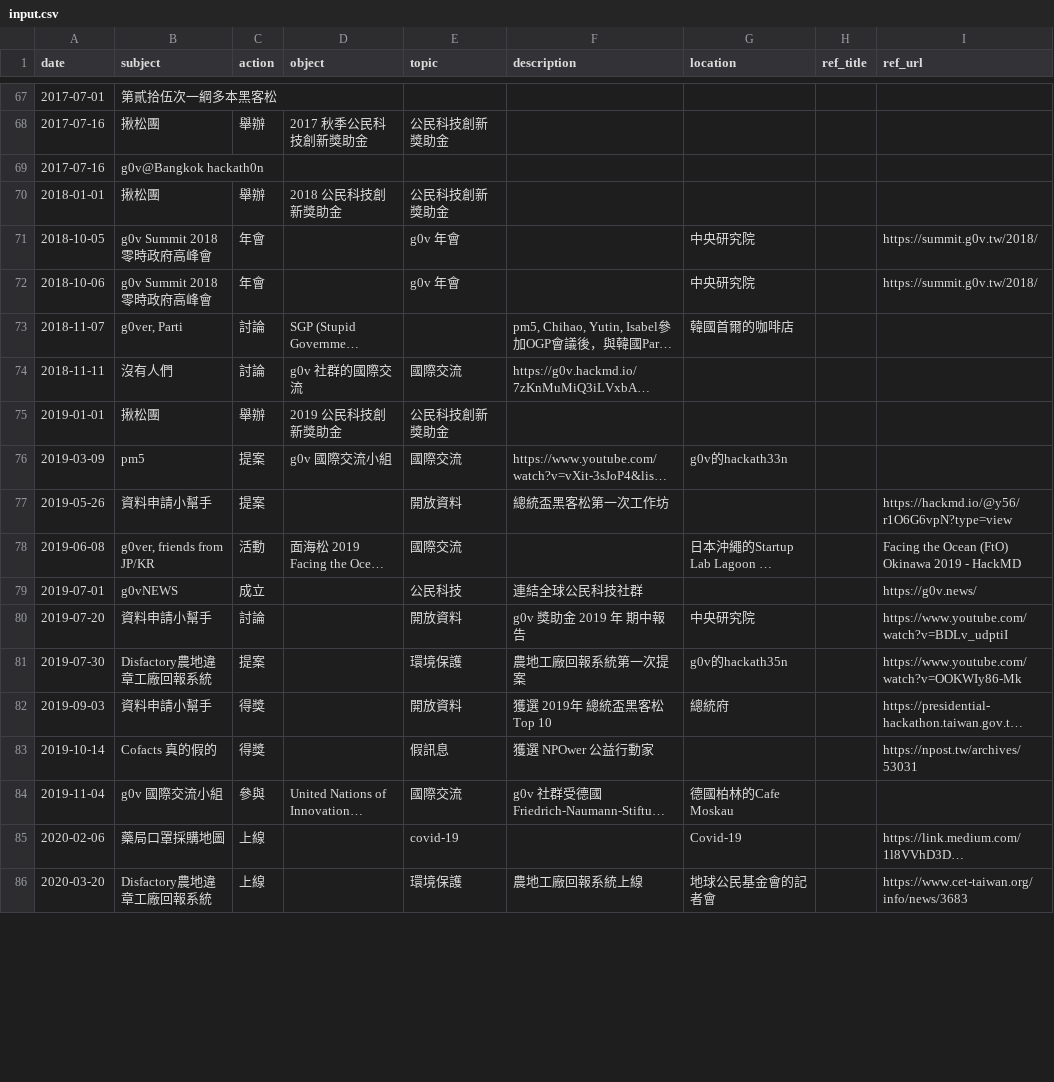
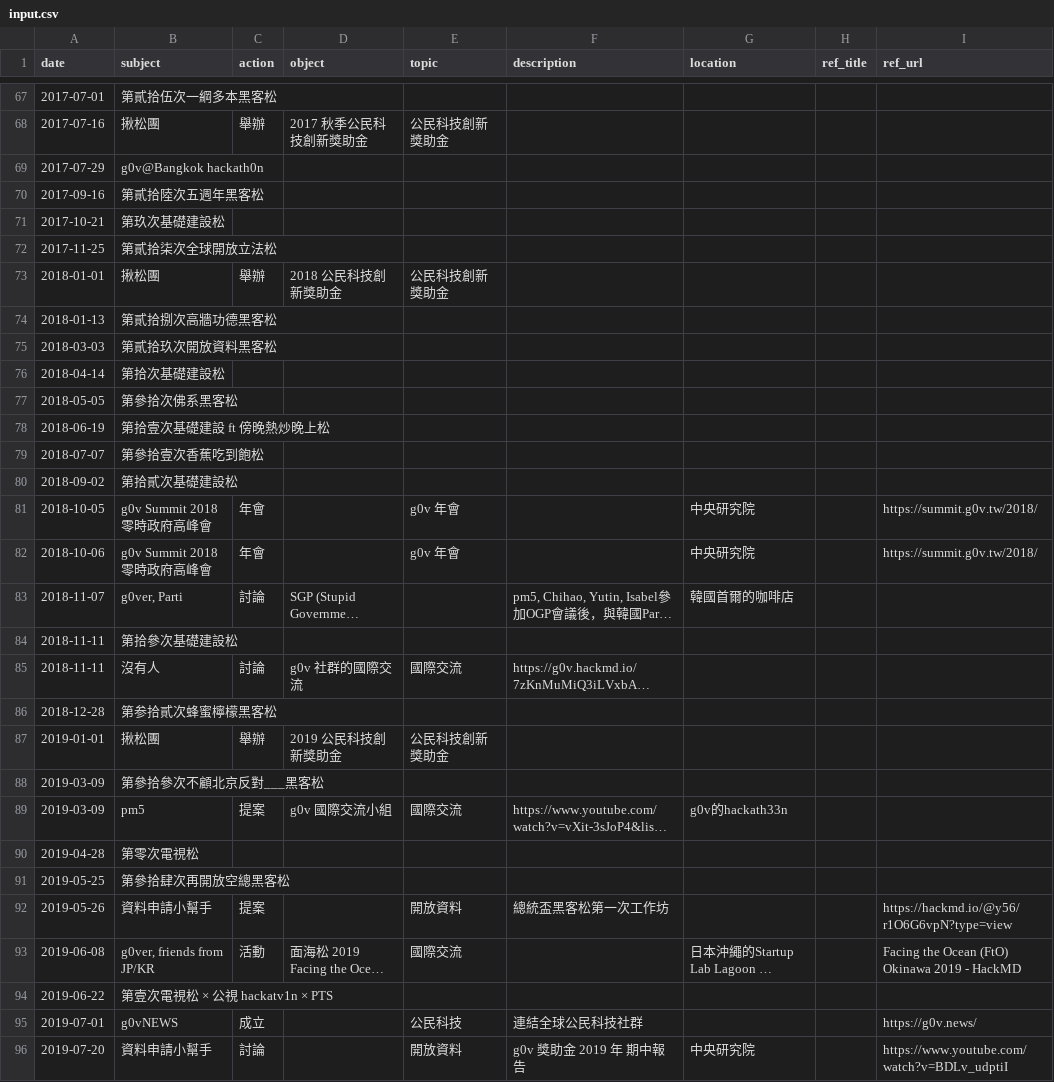
Before and after one commit to Stimim/g0v-timeline, a CSV file: utils/input.csv, drawn as a sheet; only a part is shown, gaps mark what is left out; the shorter side is filled out with more unchanged rows; long unchanged cells end in …; addresses are those after the commit; the diff covers the shown part only; the diff names each change by its address in the sheet, - before the commit and + after, or states it on an @@ line.

```diff
--- a/utils/input.csv
+++ b/utils/input.csv
-A69 (date): 2017-07-16
+A69 (date): 2017-07-29
+row 70: 2017-09-16 | 第貳拾陸次五週年黑客松
+row 71: 2017-10-21 | 第玖次基礎建設松
+row 72: 2017-11-25 | 第貳拾柒次全球開放立法松
+row 74: 2018-01-13 | 第貳拾捌次高牆功德黑客松
+row 75: 2018-03-03 | 第貳拾玖次開放資料黑客松
+row 76: 2018-04-14 | 第拾次基礎建設松
+row 77: 2018-05-05 | 第參拾次佛系黑客松
+row 78: 2018-06-19 | 第拾壹次基礎建設 ft 傍晚熱炒晚上松
+row 79: 2018-07-07 | 第參拾壹次香蕉吃到飽松
+row 80: 2018-09-02 | 第拾貳次基礎建設松
+row 84: 2018-11-11 | 第拾參次基礎建設松
-B85 (subject): 沒有人們
+B85 (subject): 沒有人
+row 86: 2018-12-28 | 第参拾貳次蜂蜜檸檬黑客松
+row 88: 2019-03-09 | 第參拾參次不顧北京反對___黑客松
+row 90: 2019-04-28 | 第零次電視松
+row 91: 2019-05-25 | 第參拾肆次再開放空總黑客松
+row 94: 2019-06-22 | 第壹次電視松 × 公視 hackatv1n × PTS
```
Also changed, not shown: 17 added rows, 1 removed row and 14 edited cells elsewhere in this file, 1 other file.
